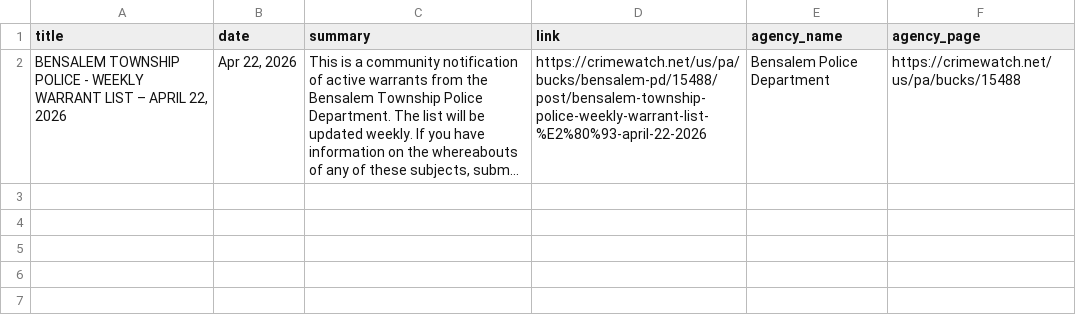
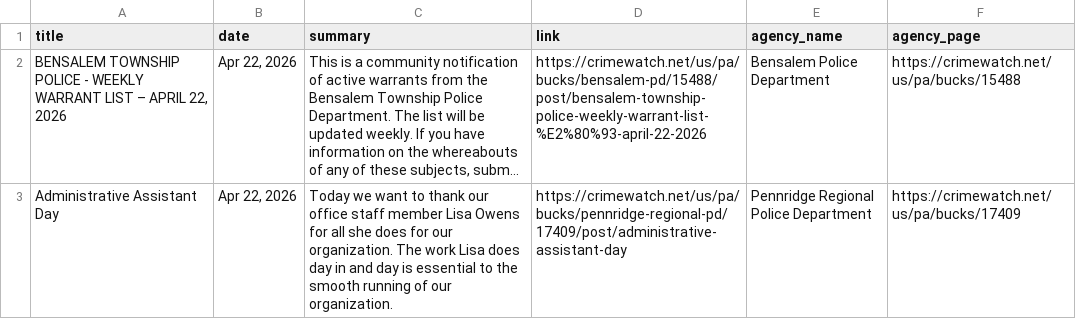
Before and after one commit to CUlleryUSATRepos/BucksCrimeWatchRepo, a CSV file: scripts/data/today_posts.csv, drawn as a sheet; long unchanged cells end in …; the diff names each change by its address in the sheet, - before the commit and + after, or states it on an @@ line.

Commit message:
Auto update CrimeWatch dashboard

```diff
--- a/scripts/data/today_posts.csv
+++ b/scripts/data/today_posts.csv
+row 3: Administrative Assistant Day | Apr 22, 2026 | Today we want to thank our office staff member Lisa Owens for all she does for our organization. The work Lisa does day in and day is essential to the smooth running of our organization. | https://crimewatch.net/us/pa/bucks/pennridge-regional-pd/17409/post/administrative-assistant-day | Pennridge Regional Police Department | https://crimewatch.net/us/pa/bucks/17409
```
Also changed, not shown: 1 other file.
